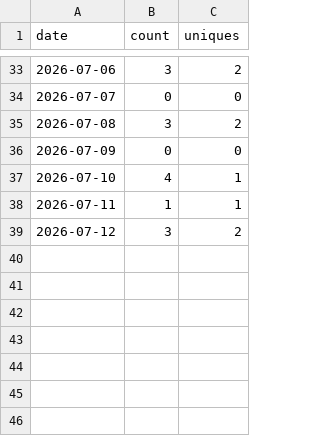
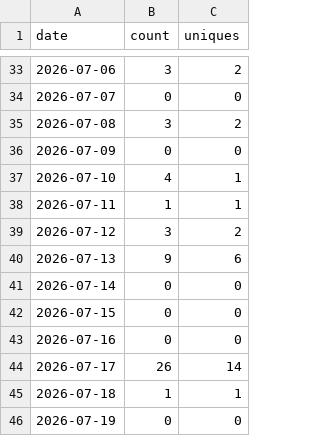
Before and after one commit to alegarritano/HiFiTaxa, a CSV file: traffic/clones.csv, drawn as a sheet; only a part is shown, gaps mark what is left out; the diff names each change by its address in the sheet, - before the commit and + after, or states it on an @@ line.

```diff
--- a/traffic/clones.csv
+++ b/traffic/clones.csv
+row 40: 2026-07-13 | 9 | 6
+row 41: 2026-07-14 | 0 | 0
+row 42: 2026-07-15 | 0 | 0
+row 43: 2026-07-16 | 0 | 0
+row 44: 2026-07-17 | 26 | 14
+row 45: 2026-07-18 | 1 | 1
+row 46: 2026-07-19 | 0 | 0
```
Also changed, not shown: traffic/views.csv.
